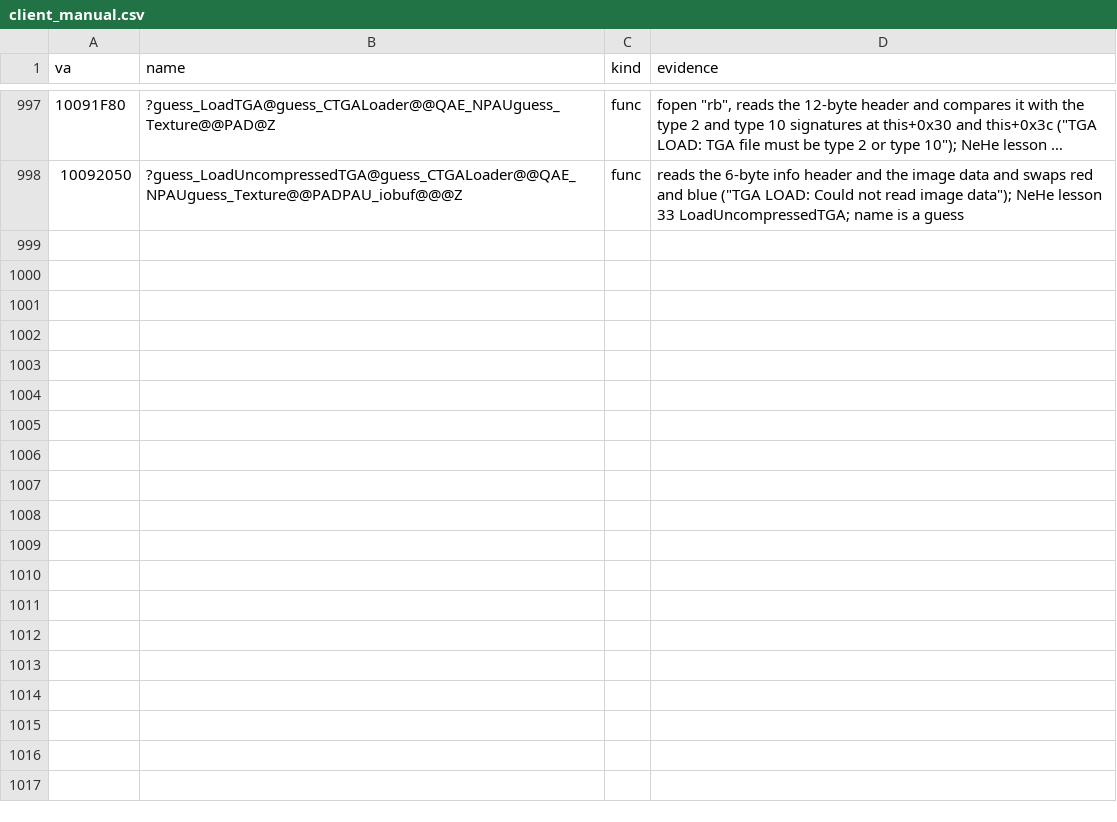
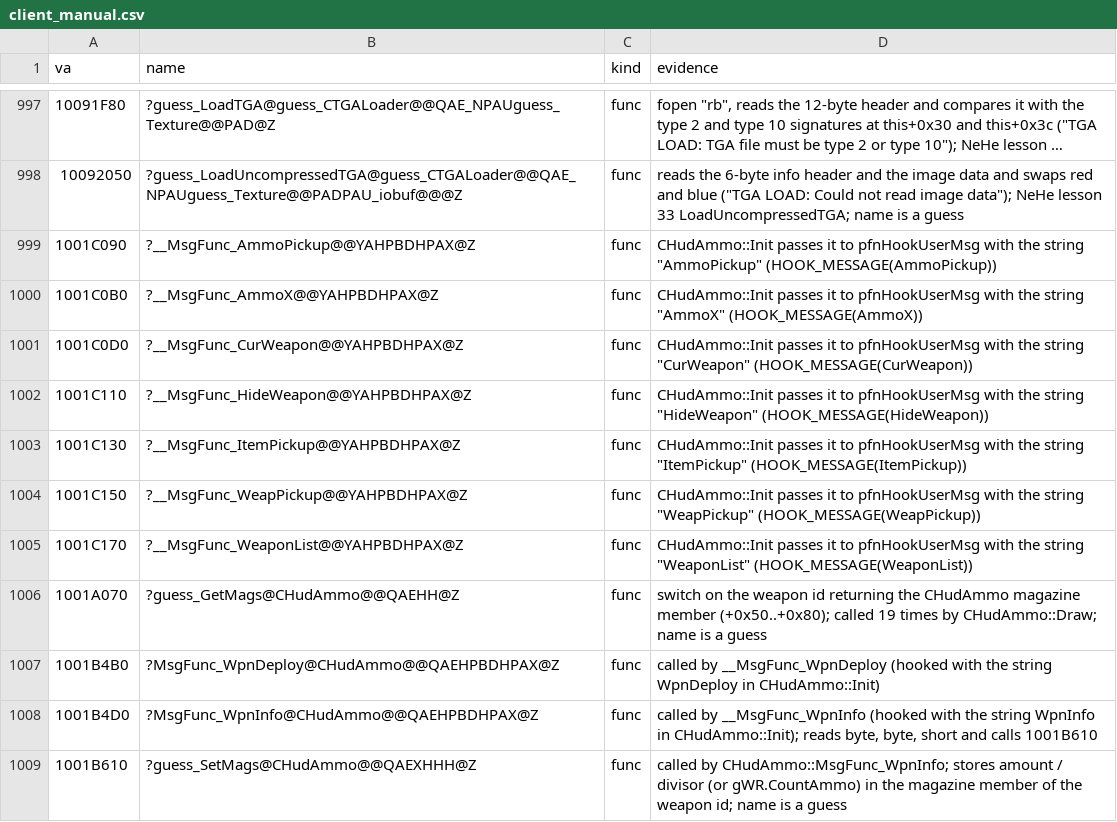
Before and after one commit to caixax/DeCoF, a CSV file: tools/symbols/client_manual.csv, drawn as a sheet; only a part is shown, gaps mark what is left out; long unchanged cells end in ….

Commit message:
client: ammo.cpp MsgFunc_WpnInfo, MsgFunc_WpnDeploy, guess_GetMags, guess_SetMags and the message wrappers (MATCHED, 100%)

```diff
--- a/tools/symbols/client_manual.csv
+++ b/tools/symbols/client_manual.csv
@@ -998 +998,12 @@ va,name,kind,evidence
 10092050,?guess_LoadUncompressedTGA@guess_CTGALoader@@QAE_NPAUguess_Texture@@PADPAU_iobuf@@@Z,func,"reads the 6-byte info header and the image data and swaps red and blue (""TGA LOAD: Could not read image data""); NeHe lesson 33 LoadUncompressedTGA; name is a guess"
+1001C090,?__MsgFunc_AmmoPickup@@YAHPBDHPAX@Z,func,"CHudAmmo::Init passes it to pfnHookUserMsg with the string ""AmmoPickup"" (HOOK_MESSAGE(AmmoPickup))"
+1001C0B0,?__MsgFunc_AmmoX@@YAHPBDHPAX@Z,func,"CHudAmmo::Init passes it to pfnHookUserMsg with the string ""AmmoX"" (HOOK_MESSAGE(AmmoX))"
+1001C0D0,?__MsgFunc_CurWeapon@@YAHPBDHPAX@Z,func,"CHudAmmo::Init passes it to pfnHookUserMsg with the string ""CurWeapon"" (HOOK_MESSAGE(CurWeapon))"
+1001C110,?__MsgFunc_HideWeapon@@YAHPBDHPAX@Z,func,"CHudAmmo::Init passes it to pfnHookUserMsg with the string ""HideWeapon"" (HOOK_MESSAGE(HideWeapon))"
+1001C130,?__MsgFunc_ItemPickup@@YAHPBDHPAX@Z,func,"CHudAmmo::Init passes it to pfnHookUserMsg with the string ""ItemPickup"" (HOOK_MESSAGE(ItemPickup))"
+1001C150,?__MsgFunc_WeapPickup@@YAHPBDHPAX@Z,func,"CHudAmmo::Init passes it to pfnHookUserMsg with the string ""WeapPickup"" (HOOK_MESSAGE(WeapPickup))"
+1001C170,?__MsgFunc_WeaponList@@YAHPBDHPAX@Z,func,"CHudAmmo::Init passes it to pfnHookUserMsg with the string ""WeaponList"" (HOOK_MESSAGE(WeaponList))"
+1001A070,?guess_GetMags@CHudAmmo@@QAEHH@Z,func,switch on the weapon id returning the CHudAmmo magazine member (+0x50..+0x80); called 19 times by CHudAmmo::Draw; name is a guess
+1001B4B0,?MsgFunc_WpnDeploy@CHudAmmo@@QAEHPBDHPAX@Z,func,called by __MsgFunc_WpnDeploy (hooked with the string WpnDeploy in CHudAmmo::Init)
+1001B4D0,?MsgFunc_WpnInfo@CHudAmmo@@QAEHPBDHPAX@Z,func,"called by __MsgFunc_WpnInfo (hooked with the string WpnInfo in CHudAmmo::Init); reads byte, byte, short and calls 1001B610"
+1001B610,?guess_SetMags@CHudAmmo@@QAEXHHH@Z,func,called by CHudAmmo::MsgFunc_WpnInfo; stores amount / divisor (or gWR.CountAmmo) in the magazine member of the weapon id; name is a guess
```
Also changed, not shown: 6 other files.
